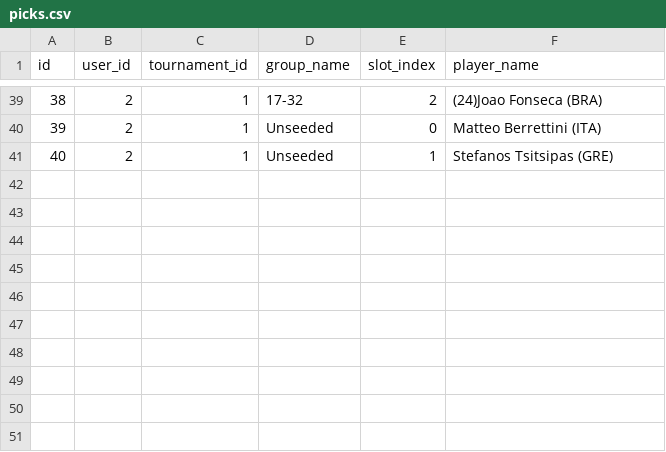
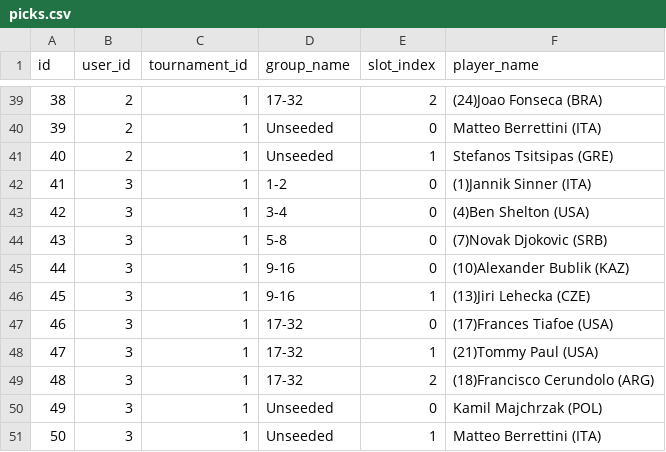
Before and after one commit to angionir/trivote_tennis_game, a CSV file: data/picks.csv, drawn as a sheet; only a part is shown, gaps mark what is left out.

Commit message:
Save picks for user 3, tournament 1

```diff
--- a/data/picks.csv
+++ b/data/picks.csv
@@ -41 +41,11 @@ id,user_id,tournament_id,group_name,slot_index,player_name
 40,2,1,Unseeded,1,Stefanos Tsitsipas (GRE)
+41,3,1,1-2,0,(1)Jannik Sinner (ITA)
+42,3,1,3-4,0,(4)Ben Shelton (USA)
+43,3,1,5-8,0,(7)Novak Djokovic (SRB)
+44,3,1,9-16,0,(10)Alexander Bublik (KAZ)
+45,3,1,9-16,1,(13)Jiri Lehecka (CZE)
+46,3,1,17-32,0,(17)Frances Tiafoe (USA)
+47,3,1,17-32,1,(21)Tommy Paul (USA)
+48,3,1,17-32,2,(18)Francisco Cerundolo (ARG)
+49,3,1,Unseeded,0,Kamil Majchrzak (POL)
+50,3,1,Unseeded,1,Matteo Berrettini (ITA)
```
